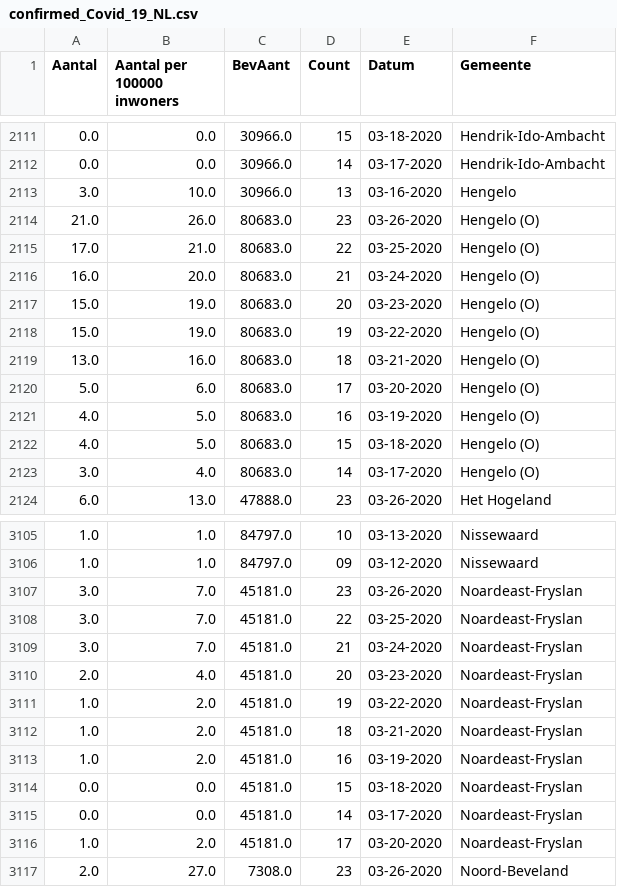
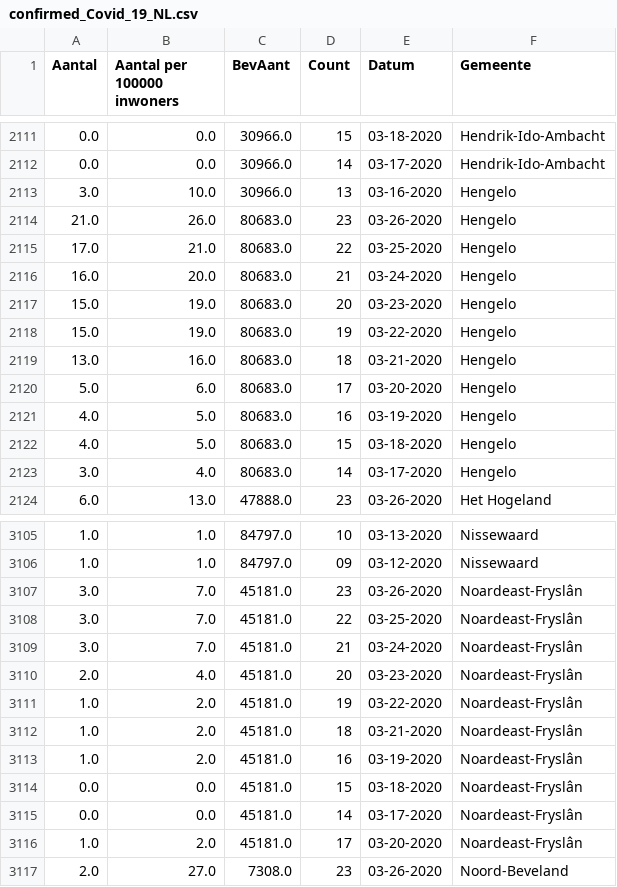
Before and after one commit to jvanelteren/covid19, a CSV file: confirmed_Covid_19_NL.csv, drawn as a sheet; only a part is shown, gaps mark what is left out; the diff covers the shown part only.

Commit message:
recoded gemeentes Bergen, Fryslan, Hengelo

```diff
--- a/confirmed_Covid_19_NL.csv
+++ b/confirmed_Covid_19_NL.csv
@@ -2113,12 +2113,12 @@ Aantal,Aantal per 100000 inwoners,BevAant,Count,Datum,Gemeente
 3.0,10.0,30966.0,13,03-16-2020,Hengelo
-21.0,26.0,80683.0,23,03-26-2020,Hengelo (O)
-17.0,21.0,80683.0,22,03-25-2020,Hengelo (O)
-16.0,20.0,80683.0,21,03-24-2020,Hengelo (O)
-15.0,19.0,80683.0,20,03-23-2020,Hengelo (O)
-15.0,19.0,80683.0,19,03-22-2020,Hengelo (O)
-13.0,16.0,80683.0,18,03-21-2020,Hengelo (O)
-5.0,6.0,80683.0,17,03-20-2020,Hengelo (O)
-4.0,5.0,80683.0,16,03-19-2020,Hengelo (O)
-4.0,5.0,80683.0,15,03-18-2020,Hengelo (O)
-3.0,4.0,80683.0,14,03-17-2020,Hengelo (O)
+21.0,26.0,80683.0,23,03-26-2020,Hengelo
+17.0,21.0,80683.0,22,03-25-2020,Hengelo
+16.0,20.0,80683.0,21,03-24-2020,Hengelo
+15.0,19.0,80683.0,20,03-23-2020,Hengelo
+15.0,19.0,80683.0,19,03-22-2020,Hengelo
+13.0,16.0,80683.0,18,03-21-2020,Hengelo
+5.0,6.0,80683.0,17,03-20-2020,Hengelo
+4.0,5.0,80683.0,16,03-19-2020,Hengelo
+4.0,5.0,80683.0,15,03-18-2020,Hengelo
+3.0,4.0,80683.0,14,03-17-2020,Hengelo
 6.0,13.0,47888.0,23,03-26-2020,Het Hogeland
@@ -3106,12 +3106,12 @@ Aantal,Aantal per 100000 inwoners,BevAant,Count,Datum,Gemeente
 1.0,1.0,84797.0,09,03-12-2020,Nissewaard
-3.0,7.0,45181.0,23,03-26-2020,Noardeast-Fryslan
-3.0,7.0,45181.0,22,03-25-2020,Noardeast-Fryslan
-3.0,7.0,45181.0,21,03-24-2020,Noardeast-Fryslan
-2.0,4.0,45181.0,20,03-23-2020,Noardeast-Fryslan
-1.0,2.0,45181.0,19,03-22-2020,Noardeast-Fryslan
-1.0,2.0,45181.0,18,03-21-2020,Noardeast-Fryslan
-1.0,2.0,45181.0,16,03-19-2020,Noardeast-Fryslan
-0.0,0.0,45181.0,15,03-18-2020,Noardeast-Fryslan
-0.0,0.0,45181.0,14,03-17-2020,Noardeast-Fryslan
-1.0,2.0,45181.0,17,03-20-2020,Noardeast-Fryslan
+3.0,7.0,45181.0,23,03-26-2020,Noardeast-Fryslân
+3.0,7.0,45181.0,22,03-25-2020,Noardeast-Fryslân
+3.0,7.0,45181.0,21,03-24-2020,Noardeast-Fryslân
+2.0,4.0,45181.0,20,03-23-2020,Noardeast-Fryslân
+1.0,2.0,45181.0,19,03-22-2020,Noardeast-Fryslân
+1.0,2.0,45181.0,18,03-21-2020,Noardeast-Fryslân
+1.0,2.0,45181.0,16,03-19-2020,Noardeast-Fryslân
+0.0,0.0,45181.0,15,03-18-2020,Noardeast-Fryslân
+0.0,0.0,45181.0,14,03-17-2020,Noardeast-Fryslân
+1.0,2.0,45181.0,17,03-20-2020,Noardeast-Fryslân
 2.0,27.0,7308.0,23,03-26-2020,Noord-Beveland
```
Also changed, not shown: 29 edited cells elsewhere in this file, 1 other file.
